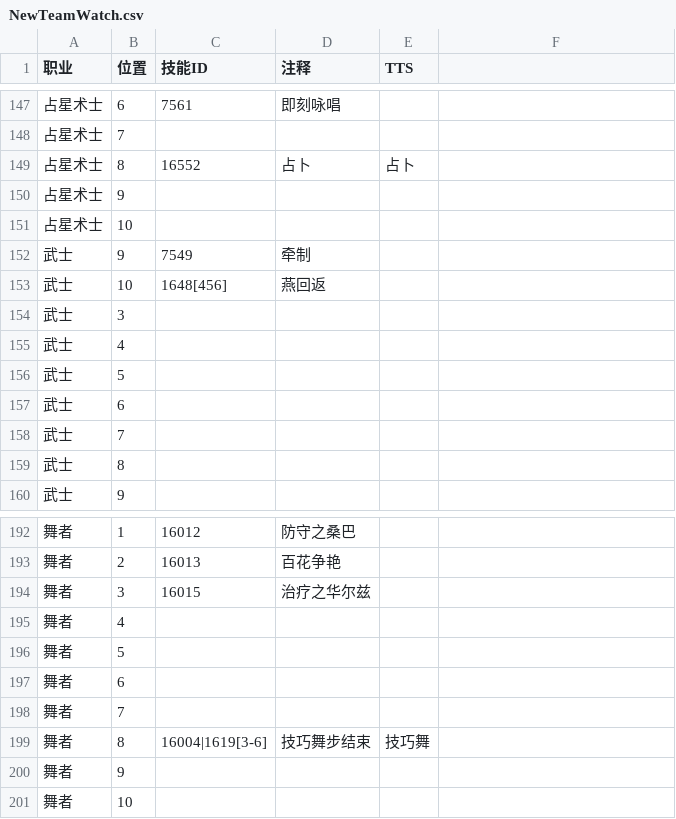
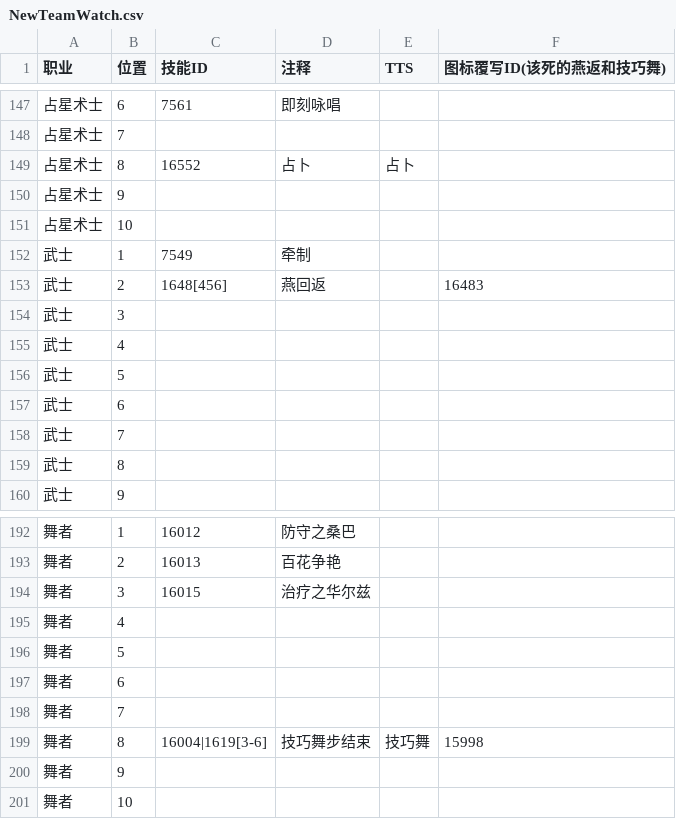
Before and after one commit to Souma-Sumire/FFXIV_Auxiliary_Tools, a CSV file: csv/NewTeamWatch.csv, drawn as a sheet; only a part is shown, gaps mark what is left out; the diff names each change by its address in the sheet, - before the commit and + after, or states it on an @@ line.

Commit message:
为了该死的燕返与技巧舞增加一层判断

```diff
--- a/csv/NewTeamWatch.csv
+++ b/csv/NewTeamWatch.csv
-F1: (empty)
+F1: 图标覆写ID(该死的燕返和技巧舞)
-B152 (位置): 9
+B152 (位置): 1
-B153 (位置): 10
+B153 (位置): 2
-F153 (图标覆写ID(该死的燕返和技巧舞)): (empty)
+F153 (图标覆写ID(该死的燕返和技巧舞)): 16483
-F199 (图标覆写ID(该死的燕返和技巧舞)): (empty)
+F199 (图标覆写ID(该死的燕返和技巧舞)): 15998
```
